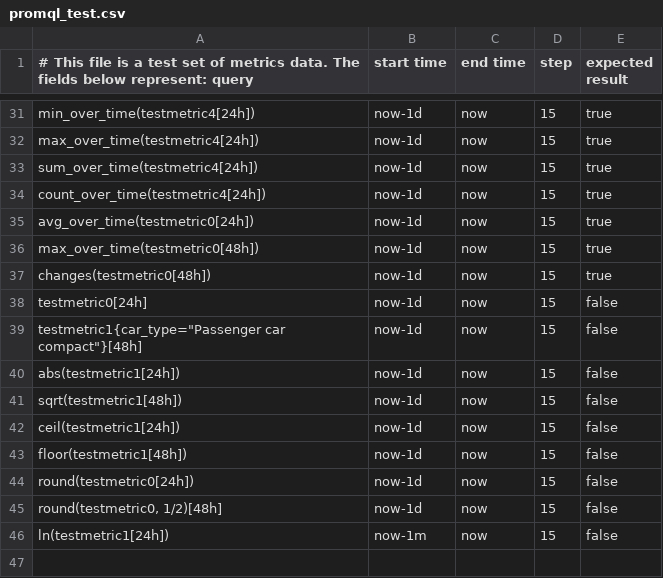
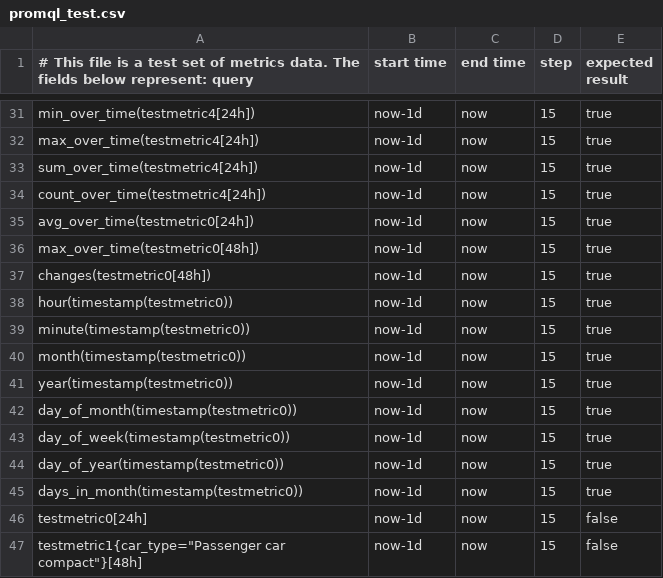
Before and after one commit to siglens/siglens, a CSV file: cicd/promql_test.csv, drawn as a sheet; only a part is shown, gaps mark what is left out; the shorter side is filled out with more unchanged rows.

```diff
--- a/cicd/promql_test.csv
+++ b/cicd/promql_test.csv
@@ -37,2 +37,10 @@
 "changes(testmetric0[48h])",now-1d,now,15,true
+"hour(timestamp(testmetric0))",now-1d,now,15,true
+"minute(timestamp(testmetric0))",now-1d,now,15,true
+"month(timestamp(testmetric0))",now-1d,now,15,true
+"year(timestamp(testmetric0))",now-1d,now,15,true
+"day_of_month(timestamp(testmetric0))",now-1d,now,15,true
+"day_of_week(timestamp(testmetric0))",now-1d,now,15,true
+"day_of_year(timestamp(testmetric0))",now-1d,now,15,true
+"days_in_month(timestamp(testmetric0))",now-1d,now,15,true
 "testmetric0[24h]",now-1d,now,15,false
```
Also changed, not shown: cicd/metrics_test.csv, 6 other files.
